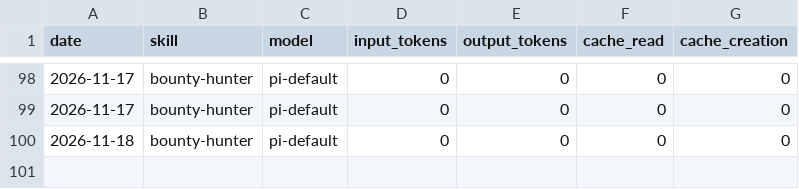
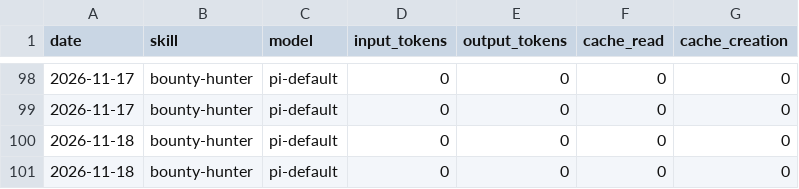
Before and after one commit to airdropia/aeon, a CSV file: memory/token-usage.csv, drawn as a sheet; only a part is shown, gaps mark what is left out.

Commit message:
chore(bounty-hunter): auto-commit 2026-11-18

```diff
--- a/memory/token-usage.csv
+++ b/memory/token-usage.csv
@@ -100 +100,2 @@ date,skill,model,input_tokens,output_tokens,cache_read,cache_creation
 2026-11-18,bounty-hunter,pi-default,0,0,0,0
+2026-11-18,bounty-hunter,pi-default,0,0,0,0
```
